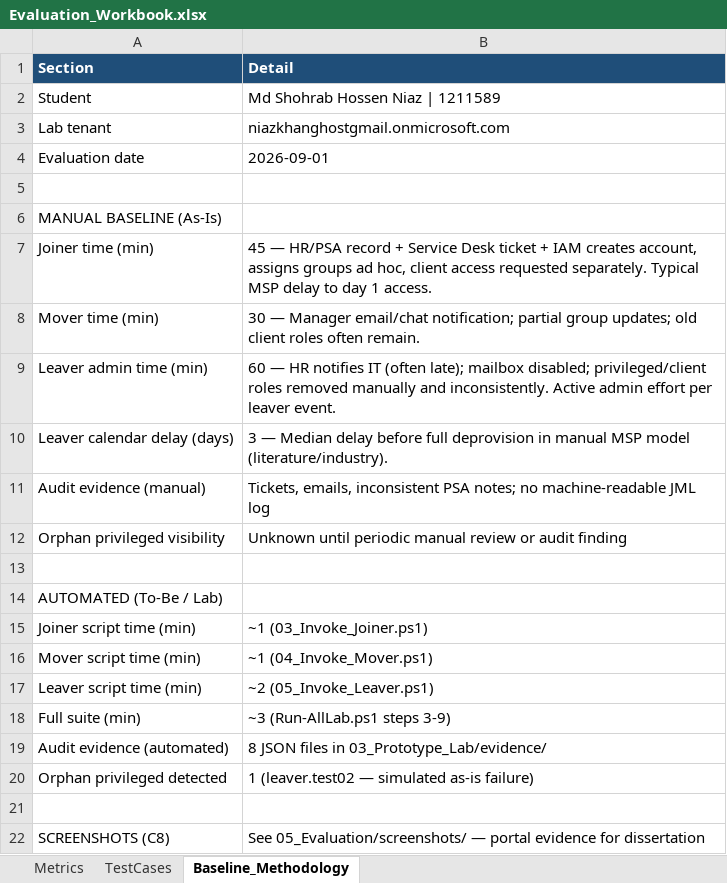
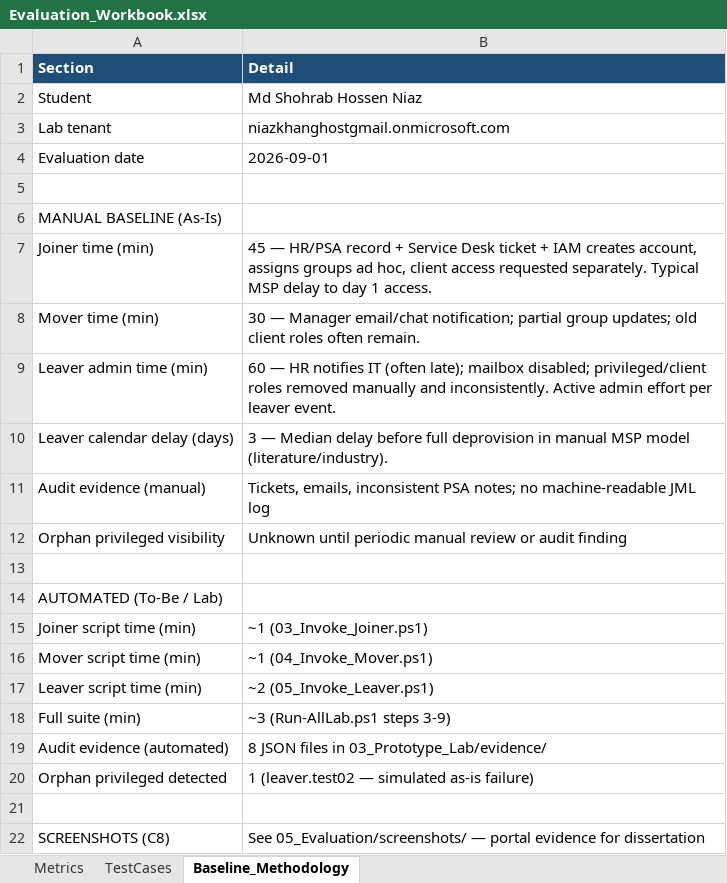
Before and after one commit to shohrabniaz/jml-identity-lifecycle-automation, an Excel workbook: 05_Evaluation/Evaluation_Workbook.xlsx, sheet Baseline_Methodology, drawn as a sheet; values as stored, in another font and other column widths than the file's, no borders; the diff names each change by its address in the sheet, - before the commit and + after, or states it on an @@ line.

```diff
--- a/05_Evaluation/Evaluation_Workbook.xlsx (sheet Baseline_Methodology)
+++ b/05_Evaluation/Evaluation_Workbook.xlsx (sheet Baseline_Methodology)
-B2 (Detail): Md Shohrab Hossen Niaz | 1211589
+B2 (Detail): Md Shohrab Hossen Niaz
```
Also changed, not shown: Final Submission/Appendix/A_Evaluation/Evaluation_Workbook.xlsx, 40 other files.
